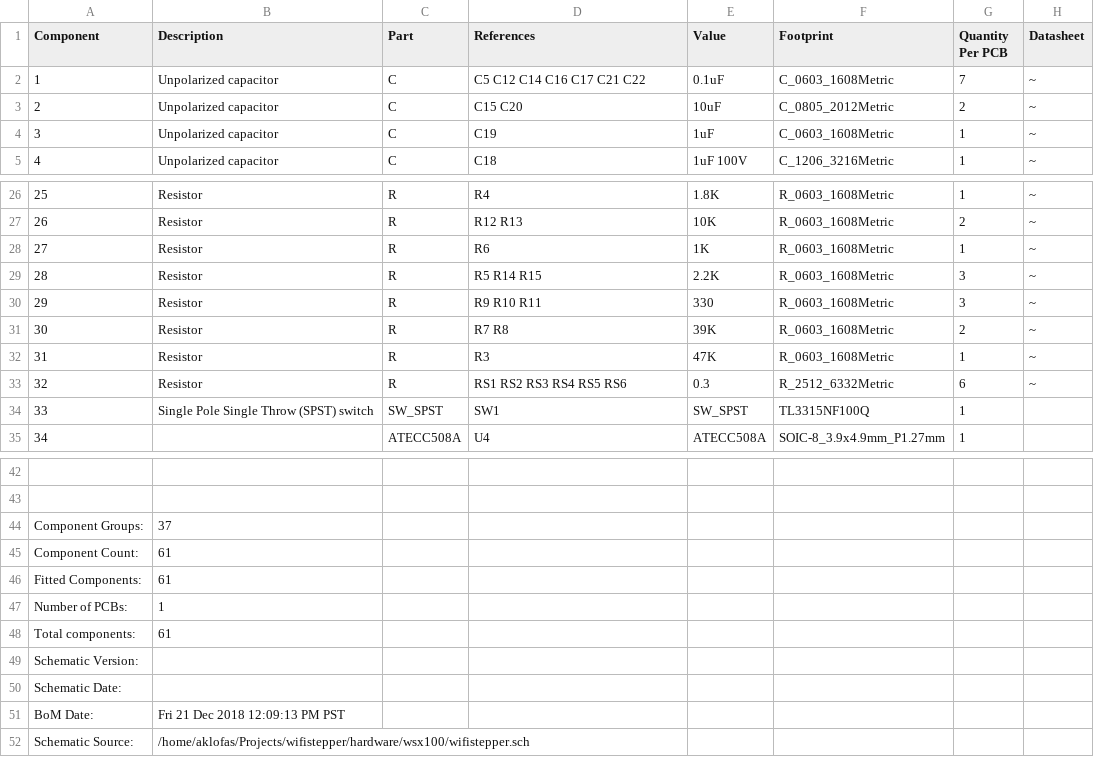
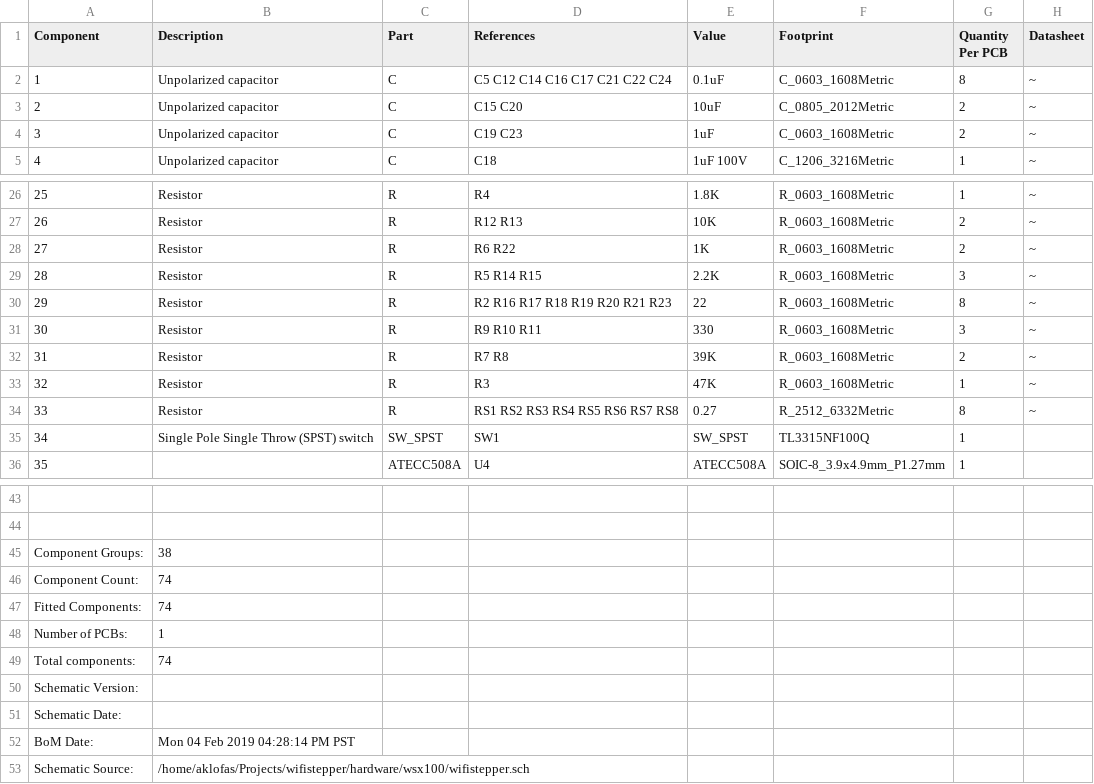
Before and after one commit to strfry/wifistepper, a CSV file: hardware/wsx100/wifistepper_bom_.csv, drawn as a sheet; only a part is shown, gaps mark what is left out; addresses are those after the commit; the diff covers the shown part only; the diff names each change by its address in the sheet, - before the commit and + after, or states it on an @@ line.

Commit message:
Updated hardware to revD (still WIP)

```diff
--- a/hardware/wsx100/wifistepper_bom_.csv
+++ b/hardware/wsx100/wifistepper_bom_.csv
-D2 (References): C5 C12 C14 C16 C17 C21 C22
+D2 (References): C5 C12 C14 C16 C17 C21 C22 C24
-G2 (Quantity Per PCB): 7
+G2 (Quantity Per PCB): 8
-D4 (References): C19
+D4 (References): C19 C23
-G4 (Quantity Per PCB): 1
+G4 (Quantity Per PCB): 2
-D28 (References): R6
+D28 (References): R6 R22
-G28 (Quantity Per PCB): 1
+G28 (Quantity Per PCB): 2
+row 30: 29 | Resistor | R | R2 R16 R17 R18 R19 R20 R21 R23 | 22 | R_0603_1608Metric | 8 | ~
@@ column A (Component) renumbered between rows 31 and 39 @@
-D34 (References): RS1 RS2 RS3 RS4 RS5 RS6
+D34 (References): RS1 RS2 RS3 RS4 RS5 RS6 RS7 RS8
-E34 (Value): 0.3
+E34 (Value): 0.27
-G34 (Quantity Per PCB): 6
+G34 (Quantity Per PCB): 8
-B45 (Description): 37
+B45 (Description): 38
-B46:B47 (Description): 61
+B46:B47 (Description): 74
-B49 (Description): 61
+B49 (Description): 74
-B52 (Description): Fri 21 Dec 2018 12:09:13 PM PST
+B52 (Description): Mon 04 Feb 2019 04:28:14 PM PST
```
Also changed, not shown: 5 edited cells elsewhere in this file, 10 other files.
